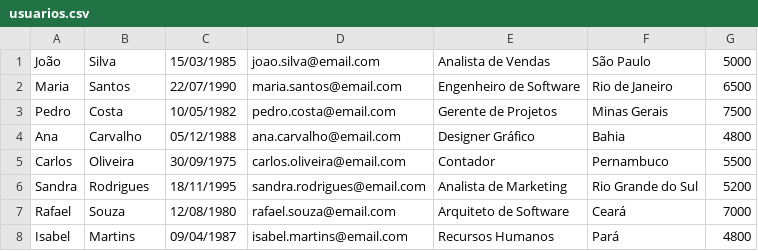
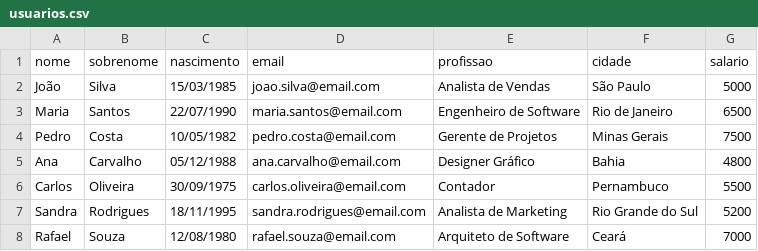
Before and after one commit to vitor-antoni/aws-athena-queries, a CSV file: Usuarios-Empresa/usuarios.csv, drawn as a sheet; only a part is shown; the shorter side is filled out with more unchanged rows.

Commit message:
Update usuarios.csv

```diff
--- a/Usuarios-Empresa/usuarios.csv
+++ b/Usuarios-Empresa/usuarios.csv
@@ -1 +1,2 @@
+nome,sobrenome,nascimento,email,profissao,cidade,salario
 João,Silva,15/03/1985,joao.silva@email.com,Analista de Vendas,São Paulo,5000
```
